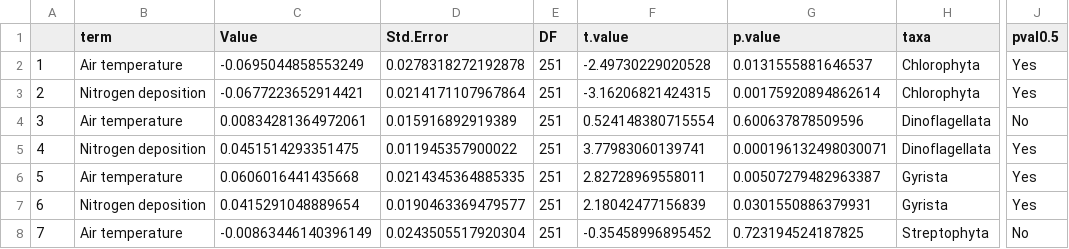
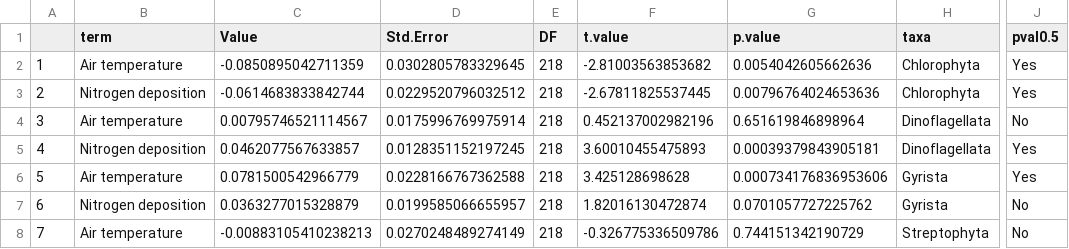
Before and after one commit to jvoneggers/PlanktonSedDNA, a CSV file: 2_DataAnalysis/V9_LME_phytoplankton_model_output_no_interactions.csv, drawn as a sheet; only a part is shown, gaps mark what is left out; the diff covers the shown part only; the diff names each change by its address in the sheet, - before the commit and + after, or states it on an @@ line.

```diff
--- a/2_DataAnalysis/V9_LME_phytoplankton_model_output_no_interactions.csv
+++ b/2_DataAnalysis/V9_LME_phytoplankton_model_output_no_interactions.csv
-C2 (Value): -0.0695044858553249
+C2 (Value): -0.0850895042711359
-D2 (Std.Error): 0.0278318272192878
+D2 (Std.Error): 0.0302805783329645
-E2:E8 (DF): 251
+E2:E8 (DF): 218
-F2 (t.value): -2.49730229020528
+F2 (t.value): -2.81003563853682
-G2 (p.value): 0.0131555881646537
+G2 (p.value): 0.0054042605662636
-C3 (Value): -0.0677223652914421
+C3 (Value): -0.0614683833842744
-D3 (Std.Error): 0.0214171107967864
+D3 (Std.Error): 0.0229520796032512
-F3 (t.value): -3.16206821424315
+F3 (t.value): -2.67811825537445
-G3 (p.value): 0.00175920894862614
+G3 (p.value): 0.00796764024653636
-C4 (Value): 0.00834281364972061
+C4 (Value): 0.00795746521114567
-D4 (Std.Error): 0.015916892919389
+D4 (Std.Error): 0.0175996769975914
-F4 (t.value): 0.524148380715554
+F4 (t.value): 0.452137002982196
-G4 (p.value): 0.600637878509596
+G4 (p.value): 0.651619846898964
-C5 (Value): 0.0451514293351475
+C5 (Value): 0.0462077567633857
-D5 (Std.Error): 0.011945357900022
+D5 (Std.Error): 0.0128351152197245
-F5 (t.value): 3.77983060139741
+F5 (t.value): 3.60010455475893
-G5 (p.value): 0.000196132498030071
+G5 (p.value): 0.00039379843905181
-C6 (Value): 0.0606016441435668
+C6 (Value): 0.0781500542966779
-D6 (Std.Error): 0.0214345364885335
+D6 (Std.Error): 0.0228166767362588
-F6 (t.value): 2.82728969558011
+F6 (t.value): 3.425128698628
-G6 (p.value): 0.00507279482963387
+G6 (p.value): 0.000734176836953606
-C7 (Value): 0.0415291048889654
+C7 (Value): 0.0363277015328879
-D7 (Std.Error): 0.0190463369479577
+D7 (Std.Error): 0.0199585066655957
-F7 (t.value): 2.18042477156839
+F7 (t.value): 1.82016130472874
-G7 (p.value): 0.0301550886379931
+G7 (p.value): 0.0701057727225762
-J7 (pval0.5): Yes
+J7 (pval0.5): No
-C8 (Value): -0.00863446140396149
+C8 (Value): -0.00883105410238213
-D8 (Std.Error): 0.0243505517920304
+D8 (Std.Error): 0.0270248489274149
-F8 (t.value): -0.35458996895452
+F8 (t.value): -0.326775336509786
-G8 (p.value): 0.723194524187825
+G8 (p.value): 0.744151342190729
```
Also changed, not shown: 66 edited cells elsewhere in this file, 2_DataAnalysis/V9_LME_heterotrophic_protists_model_output_interactions.csv, 2_DataAnalysis/V9_LME_heterotrophic_protists_model_output_no_interactions.csv, 9 other files.
